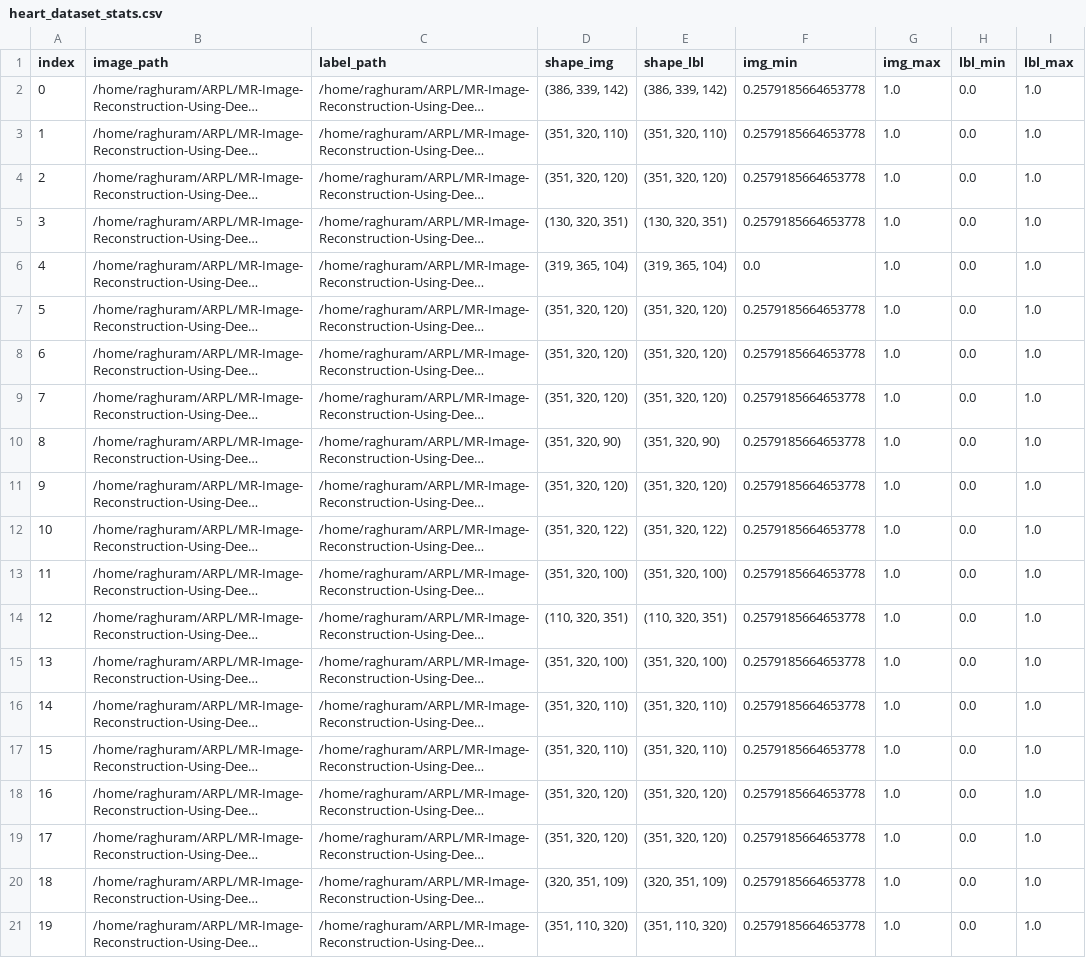
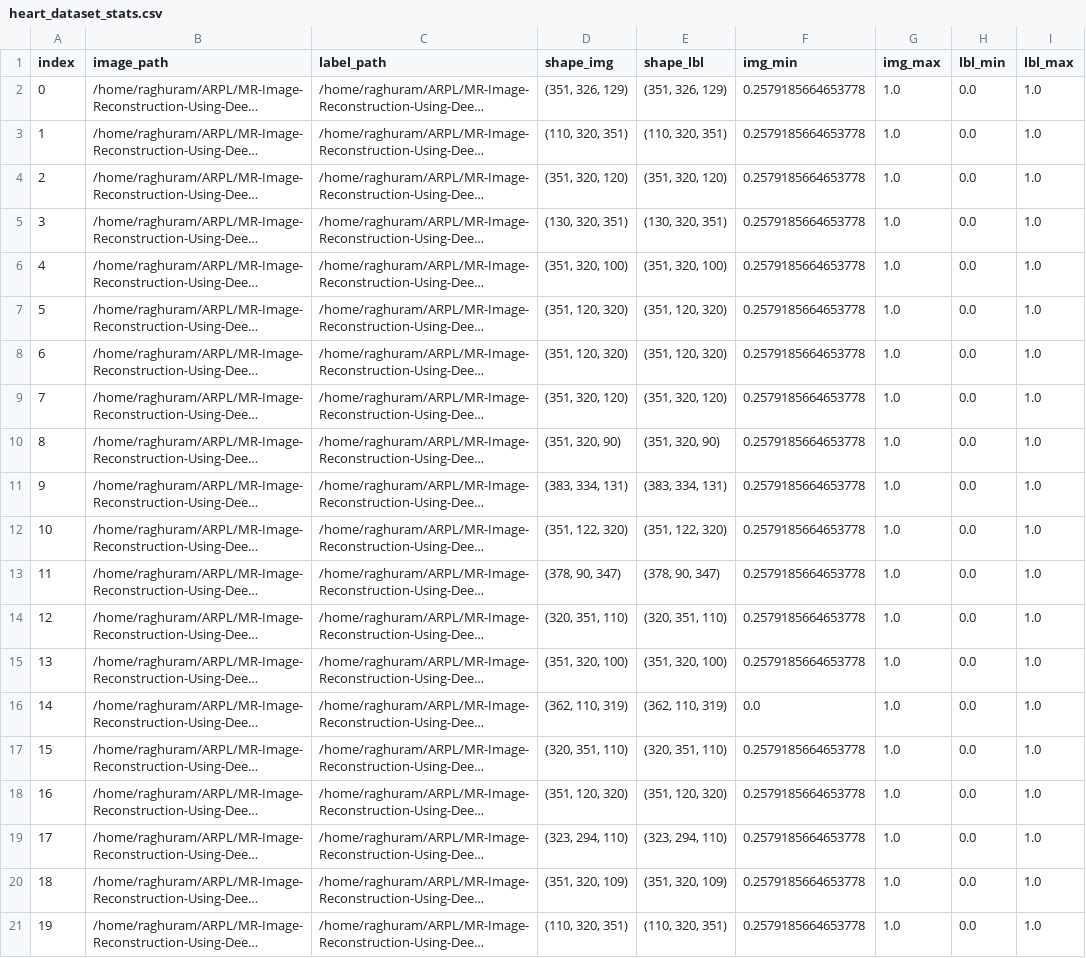
Before and after one commit to starceees/MR-Image-Reconstruction-Using-Deep-Learning, a CSV file: Data/heart_dataset_stats.csv, drawn as a sheet; long unchanged cells end in …; the diff names each change by its address in the sheet, - before the commit and + after, or states it on an @@ line.

```diff
--- a/Data/heart_dataset_stats.csv
+++ b/Data/heart_dataset_stats.csv
-D2 (shape_img): (386, 339, 142)
+D2 (shape_img): (351, 326, 129)
-E2 (shape_lbl): (386, 339, 142)
+E2 (shape_lbl): (351, 326, 129)
-D3 (shape_img): (351, 320, 110)
+D3 (shape_img): (110, 320, 351)
-E3 (shape_lbl): (351, 320, 110)
+E3 (shape_lbl): (110, 320, 351)
-D6 (shape_img): (319, 365, 104)
+D6 (shape_img): (351, 320, 100)
-E6 (shape_lbl): (319, 365, 104)
+E6 (shape_lbl): (351, 320, 100)
-F6 (img_min): 0.0
+F6 (img_min): 0.2579185664653778
-D7:D8 (shape_img): (351, 320, 120)
+D7:D8 (shape_img): (351, 120, 320)
-E7:E8 (shape_lbl): (351, 320, 120)
+E7:E8 (shape_lbl): (351, 120, 320)
-D11 (shape_img): (351, 320, 120)
+D11 (shape_img): (383, 334, 131)
-E11 (shape_lbl): (351, 320, 120)
+E11 (shape_lbl): (383, 334, 131)
-D12 (shape_img): (351, 320, 122)
+D12 (shape_img): (351, 122, 320)
-E12 (shape_lbl): (351, 320, 122)
+E12 (shape_lbl): (351, 122, 320)
-D13 (shape_img): (351, 320, 100)
+D13 (shape_img): (378, 90, 347)
-E13 (shape_lbl): (351, 320, 100)
+E13 (shape_lbl): (378, 90, 347)
-D14 (shape_img): (110, 320, 351)
+D14 (shape_img): (320, 351, 110)
-E14 (shape_lbl): (110, 320, 351)
+E14 (shape_lbl): (320, 351, 110)
-D16 (shape_img): (351, 320, 110)
+D16 (shape_img): (362, 110, 319)
-E16 (shape_lbl): (351, 320, 110)
+E16 (shape_lbl): (362, 110, 319)
-F16 (img_min): 0.2579185664653778
+F16 (img_min): 0.0
-D17 (shape_img): (351, 320, 110)
+D17 (shape_img): (320, 351, 110)
-E17 (shape_lbl): (351, 320, 110)
+E17 (shape_lbl): (320, 351, 110)
-D18 (shape_img): (351, 320, 120)
+D18 (shape_img): (351, 120, 320)
-E18 (shape_lbl): (351, 320, 120)
+E18 (shape_lbl): (351, 120, 320)
-D19 (shape_img): (351, 320, 120)
+D19 (shape_img): (323, 294, 110)
-E19 (shape_lbl): (351, 320, 120)
+E19 (shape_lbl): (323, 294, 110)
-D20 (shape_img): (320, 351, 109)
+D20 (shape_img): (351, 320, 109)
-E20 (shape_lbl): (320, 351, 109)
+E20 (shape_lbl): (351, 320, 109)
-D21 (shape_img): (351, 110, 320)
+D21 (shape_img): (110, 320, 351)
-E21 (shape_lbl): (351, 110, 320)
+E21 (shape_lbl): (110, 320, 351)
```
Also changed, not shown: 1 other file.
